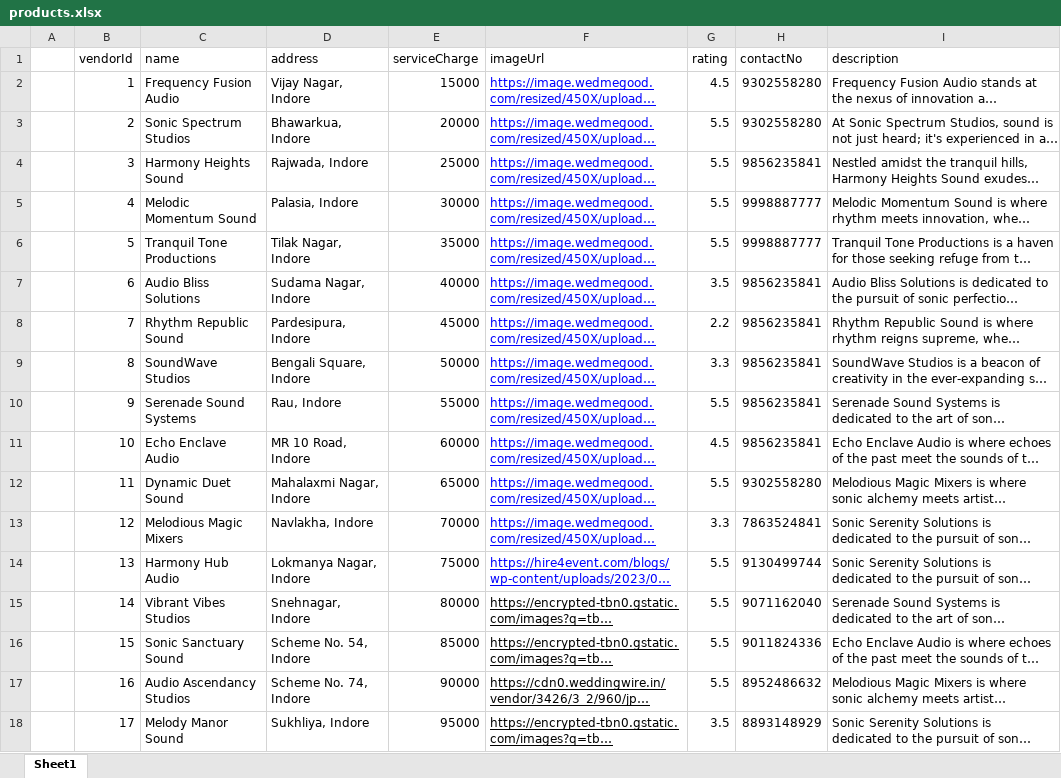
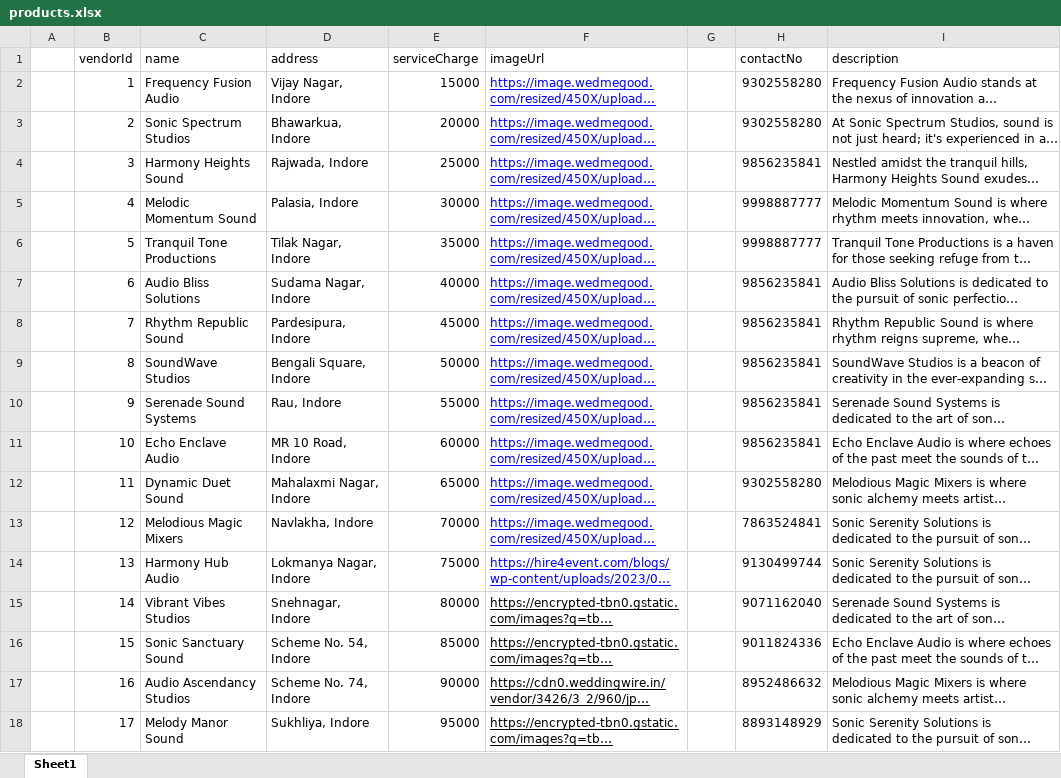
Before and after one commit to wedding-planner-05/wedding_planner, an Excel workbook: back-end/Sound/products.xlsx, sheet Sheet1, drawn as a sheet; long unchanged cells end in …; values as stored, in another font and other column widths than the file's, no borders; the diff names each change by its address in the sheet, - before the commit and + after, or states it on an @@ line.

Commit message:
rating review update

```diff
--- a/back-end/Sound/products.xlsx (sheet Sheet1)
+++ b/back-end/Sound/products.xlsx (sheet Sheet1)
-G1: rating
+G1: (empty)
-G2: 4.5
+G2: (empty)
-G3:G6: 5.5
+G3:G6: (empty)
-G7: 3.5
+G7: (empty)
-G8: 2.2
+G8: (empty)
-G9: 3.3
+G9: (empty)
-G10: 5.5
+G10: (empty)
-G11: 4.5
+G11: (empty)
-G12: 5.5
+G12: (empty)
-G13: 3.3
+G13: (empty)
-G14:G17: 5.5
+G14:G17: (empty)
-G18: 3.5
+G18: (empty)
```
Also changed, not shown: 6 other files.
